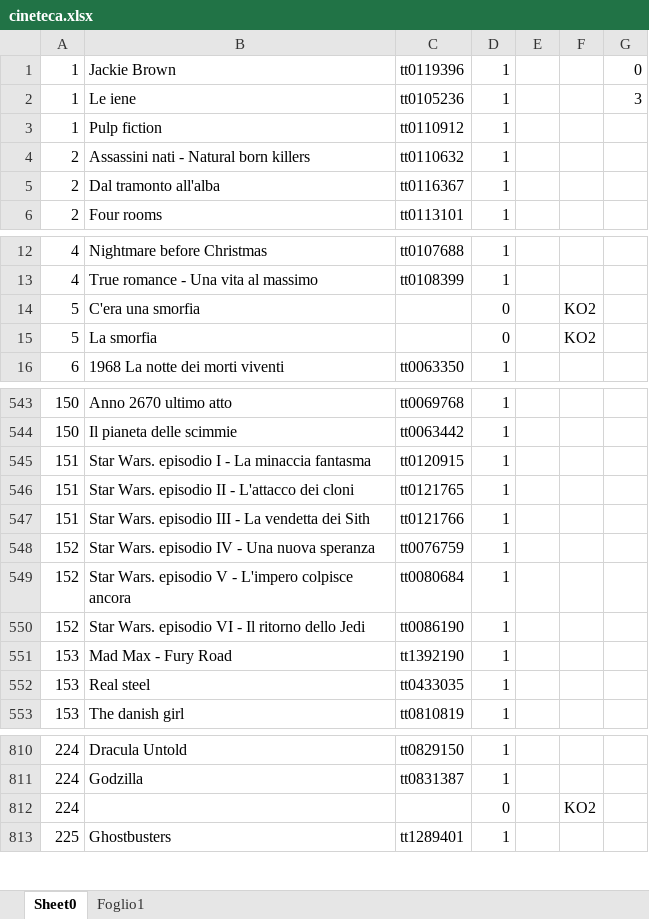
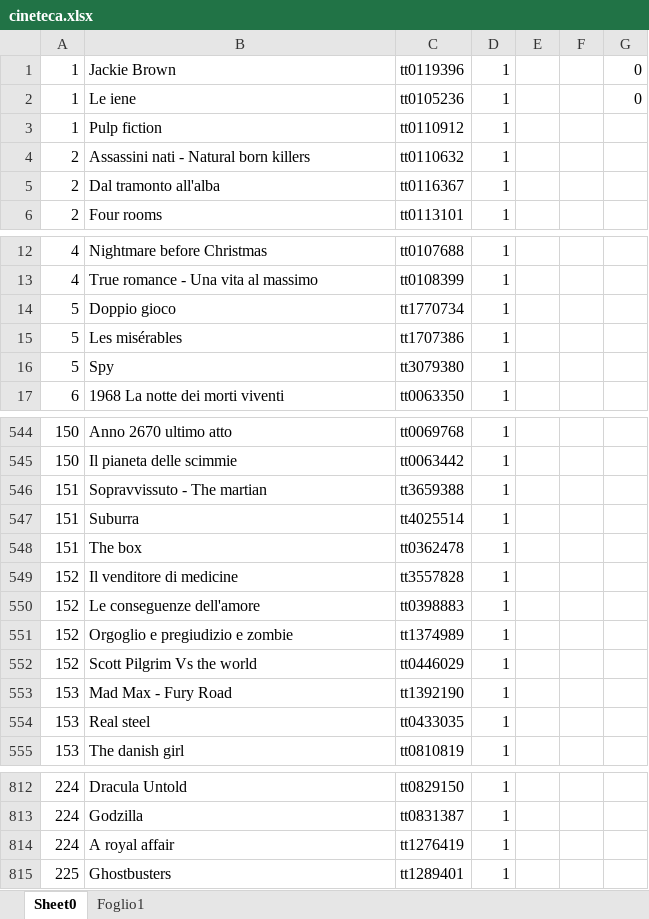
Before and after one commit to tatoru1983/Cineteca_ManageDB, an Excel workbook: src/cineteca.xlsx, sheet Sheet0, drawn as a sheet; only a part is shown, gaps mark what is left out; values as stored, in another font and other column widths than the file's, no borders; charts and pictures not drawn; removed rows and columns are numbered as before the commit, all else as after; the diff names each change by its address in the sheet, - before the commit and + after, or states it on an @@ line.

```diff
--- a/src/cineteca.xlsx (sheet Sheet0)
+++ b/src/cineteca.xlsx (sheet Sheet0)
-G2: 3
+G2: 0
-row 14: 5 | C'era una smorfia |  | 0 |  | KO2
-row 15: 5 | La smorfia |  | 0 |  | KO2
+row 14: 5 | Doppio gioco | tt1770734 | 1
+row 15: 5 | Les misérables | tt1707386 | 1
+row 16: 5 | Spy | tt3079380 | 1
-B546: Star Wars. episodio I - La minaccia fantasma
+B546: Sopravvissuto - The martian
-C546: tt0120915
+C546: tt3659388
-B547: Star Wars. episodio II - L'attacco dei cloni
+B547: Suburra
-C547: tt0121765
+C547: tt4025514
-B548: Star Wars. episodio III - La vendetta dei Sith
+B548: The box
-C548: tt0121766
+C548: tt0362478
-B549: Star Wars. episodio IV - Una nuova speranza
+B549: Il venditore di medicine
-C549: tt0076759
+C549: tt3557828
-B550: Star Wars. episodio V - L'impero colpisce ancora
+B550: Le conseguenze dell'amore
-C550: tt0080684
+C550: tt0398883
+row 551: 152 | Orgoglio e pregiudizio e zombie | tt1374989 | 1
-B552: Star Wars. episodio VI - Il ritorno dello Jedi
+B552: Scott Pilgrim Vs the world
-C552: tt0086190
+C552: tt0446029
-row 812: 224 |  |  | 0 |  | KO2
+row 814: 224 | A royal affair | tt1276419 | 1
```
Also changed, not shown: formulas that keep their value, 11 other files.
